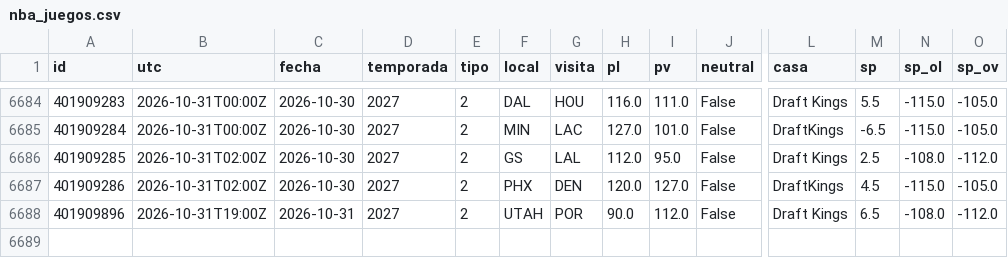
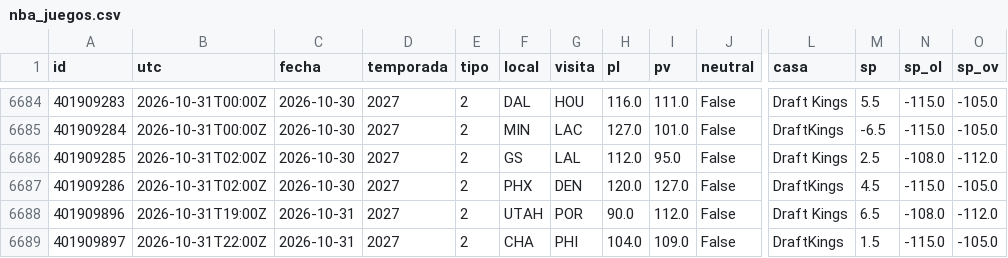
Before and after one commit to robertoaguilar1912-del/laliga-analisis, a CSV file: data/raw/nba_juegos.csv, drawn as a sheet; only a part is shown, gaps mark what is left out; rows hold the shown columns only; the diff names each change by its address in the sheet, - before the commit and + after, or states it on an @@ line.

```diff
--- a/data/raw/nba_juegos.csv
+++ b/data/raw/nba_juegos.csv
+row 6689: 401909897 | 2026-10-31T22:00Z | 2026-10-31 | 2027 | 2 | CHA | PHI | 104.0 | 109.0 | False | DraftKings | 1.5 | -115.0 | -105.0
```
Also changed, not shown: data/raw/nba_box_2027.csv, 29 other files.
